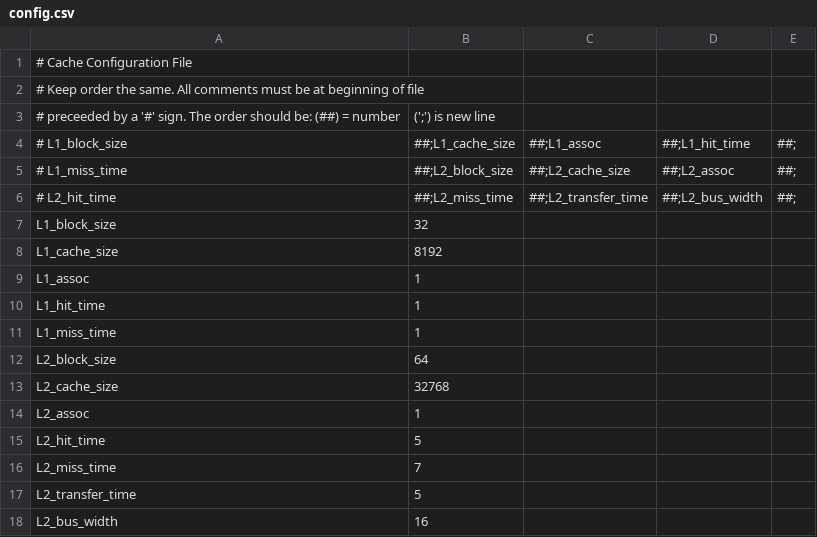
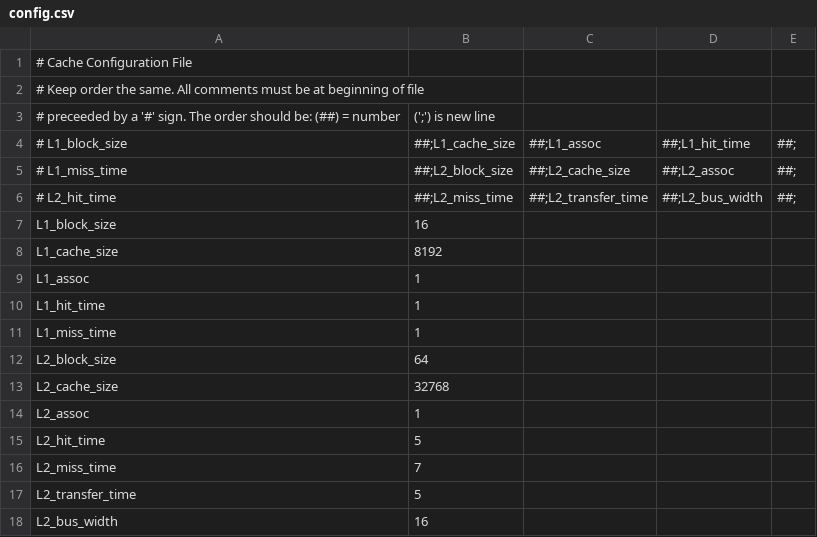
Before and after one commit to tommygebhardt/ECEN4593Cache, a CSV file: config.csv, drawn as a sheet.

```diff
--- a/config.csv
+++ b/config.csv
@@ -6,3 +6,3 @@
 # L2_hit_time,##;L2_miss_time,##;L2_transfer_time,##;L2_bus_width,##;
-L1_block_size,32
+L1_block_size,16
 L1_cache_size,8192
```
Also changed, not shown: 8 other files.
